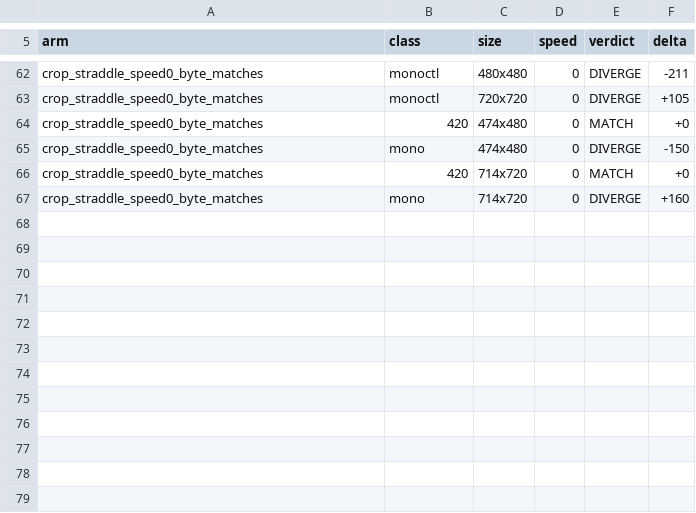
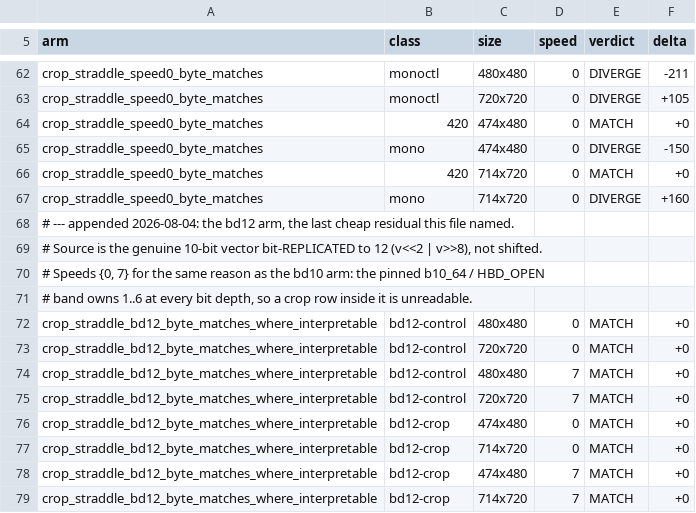
Before and after one commit to imazen/zenav1-aom, a TSV file: benchmarks/s4cov_crop_format_2026-08-03.tsv, drawn as a sheet; only a part is shown, gaps mark what is left out; the diff names each change by its address in the sheet, - before the commit and + after, or states it on an @@ line.

Commit message:
test(cov): teeth for the three new arm-crossing gates + the bd12 crop straddle (8/8)
BITE PROOFS for the gates landed in f085be4. Each is asymmetric — the gate
fires while the rows its predicate says are inert stay byte-exact — and each
was reverted before commit.

* `above_1080p_format_axis_byte_matches`: stubbing KB-36's arm
  (`if false && speed >= 6 && min_dim >= 1080`) diverges 6 of the 7 >=1080p
  rows (+97/-254/+382/+249/-638/+10 B for 4:4:4/4:2:2/mono/SB128/cq5/cq40)
  with ALL SEVEN <1080p twins byte-exact. The 7th row (cq63) is inert on both
  sides and that is recorded as a finding, not hidden: at base_qindex 252 the
  partition search never descends to 4x4, so the field has nothing to clamp.
* `band_1440_to_2160_speed_axis_byte_matches`: the same stub diverges
  EXACTLY the two --cpu-used 6 rows (-17 / +167 B) with all sixteen other
  speed rows byte-exact — the gate can see a one-speed-wide arm anywhere in
  the band, which is the failure mode a single-speed size sweep cannot catch.
* `crop_straddling_4k_arm_byte_matches`: making the arm read the MI extent
  instead of the crop (KB-28's root at this boundary) diverges 2154x2160 by
  -2270 B while 2160x2160 stays byte-exact. A pair that both diverged would
  have proven nothing about the crop read.

NEW, and measured before its doc claimed it was: the bd12 x 480/720 crop
straddle — `s4cov_crop_format_axis::crop_straddle_bd12_byte_matches_where
_interpretable`, 474x480 + 714x720 + their mi-aligned SB-exact controls x cpu
{0, 7}, 8/8 byte-exact in 53 s, byte-exact again under AOM_FORCE_SCALAR=1.
Its bite proof (frame_min_dim() returning the MI extent) fires on 1 of the 4
crop rows (+7 B) with all four controls clean, and is stated as narrow.

KB-38's record now carries the two EXCLUSIONS as the evidence for its shape,
so the next reader does not re-derive them: not "large frames at speed 0"
(1920x1072 byte-exact at both bit depths and both quantizers, eight pixels of
the same content; 1280x720 byte-exact on all four rows; KB-19's 2160x2160
cq32 speed-0 cell byte-exact at 4.67 MP) and not "high bit depth at speed 0"
(bd8 1920x1080 cq24 carries the LARGEST delta, -726 B). The one hbd-borne row
(bd10 1920x1080 cq32, -8 B, bd8 twin clean) is called out separately as
evidence the remaining root is not a single mechanism. The next probe is
named, not attempted: decode-both first-divergent-block on 1920x1080 cq24
cpu0 at bd8.

Coverage queue and the KB-28 gate-file residual updated in place.

```diff
--- a/benchmarks/s4cov_crop_format_2026-08-03.tsv
+++ b/benchmarks/s4cov_crop_format_2026-08-03.tsv
+row 68: # --- appended 2026-08-04: the bd12 arm, the last cheap residual this file named.
+row 69: # Source is the genuine 10-bit vector bit-REPLICATED to 12 (v<<2 | v>>8), not shifted.
+row 70: # Speeds {0, 7} for the same reason as the bd10 arm: the pinned b10_64 / HBD_OPEN
+row 71: # band owns 1..6 at every bit depth, so a crop row inside it is unreadable.
+row 72: crop_straddle_bd12_byte_matches_where_interpretable | bd12-control | 480x480 | 0 | MATCH | +0
+row 73: crop_straddle_bd12_byte_matches_where_interpretable | bd12-control | 720x720 | 0 | MATCH | +0
+row 74: crop_straddle_bd12_byte_matches_where_interpretable | bd12-control | 480x480 | 7 | MATCH | +0
+row 75: crop_straddle_bd12_byte_matches_where_interpretable | bd12-control | 720x720 | 7 | MATCH | +0
+row 76: crop_straddle_bd12_byte_matches_where_interpretable | bd12-crop | 474x480 | 0 | MATCH | +0
+row 77: crop_straddle_bd12_byte_matches_where_interpretable | bd12-crop | 714x720 | 0 | MATCH | +0
+row 78: crop_straddle_bd12_byte_matches_where_interpretable | bd12-crop | 474x480 | 7 | MATCH | +0
+row 79: crop_straddle_bd12_byte_matches_where_interpretable | bd12-crop | 714x720 | 7 | MATCH | +0
```
Also changed, not shown: 7 other files.
